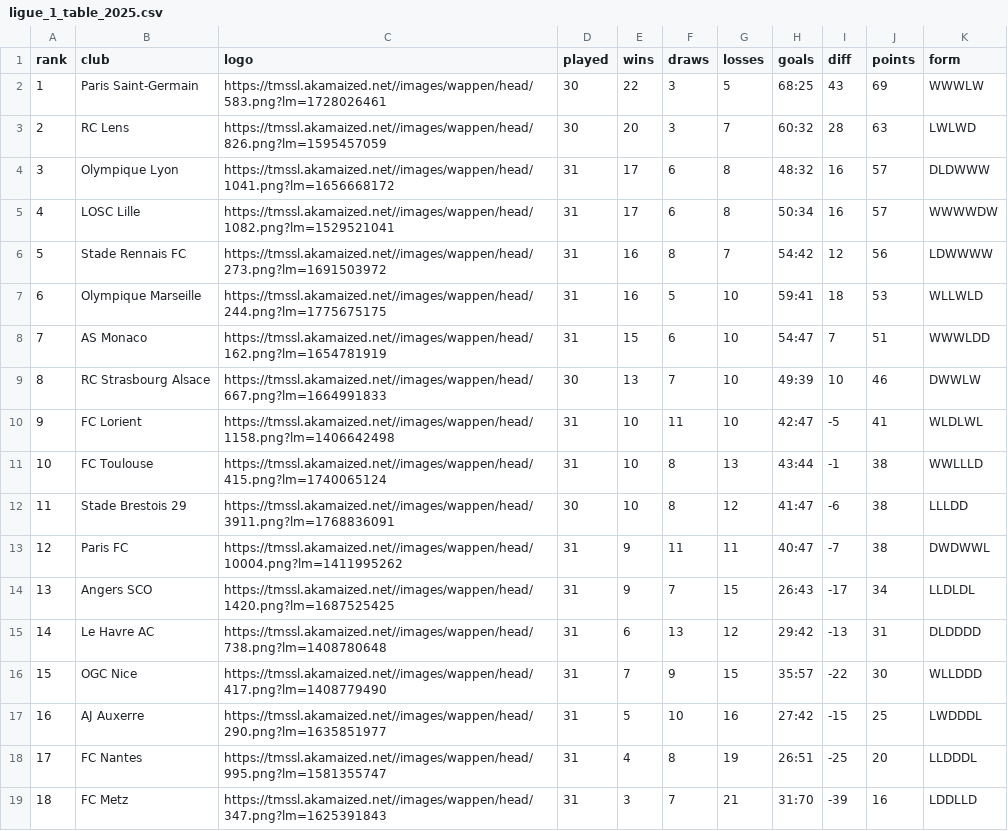
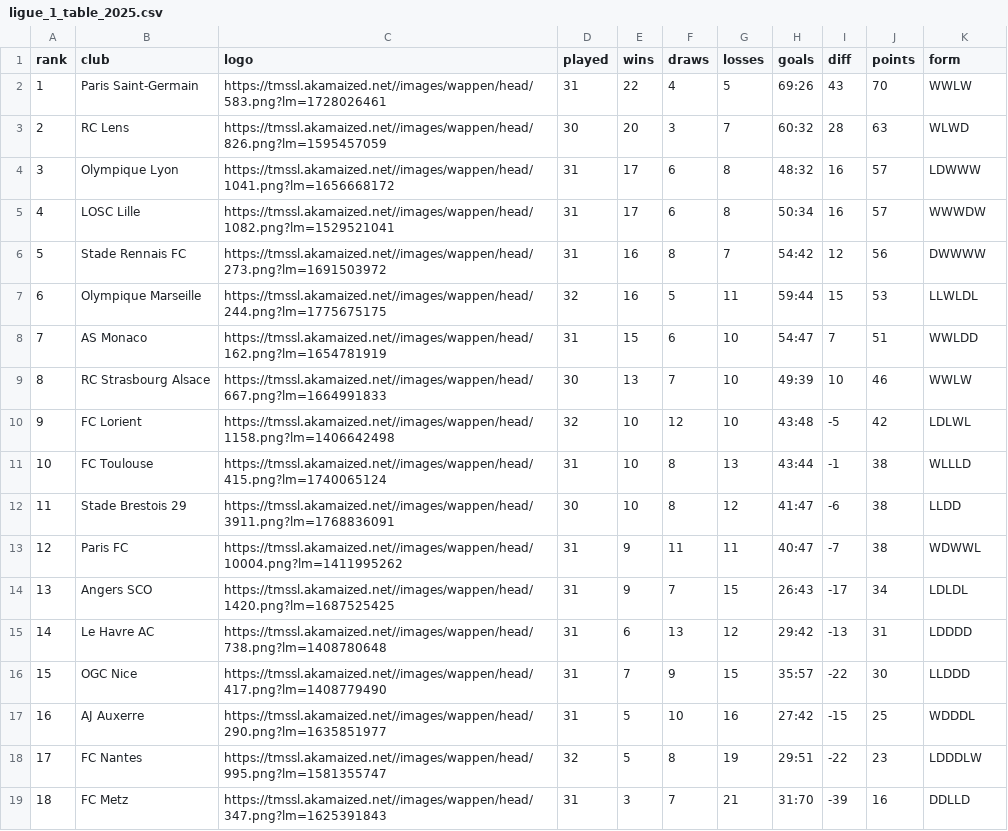
Before and after one commit to nshabankin/tg-tm-stats-bot, a CSV file: tmstats/ligue_1/ligue_1_table_2025.csv, drawn as a sheet.

```diff
--- a/tmstats/ligue_1/ligue_1_table_2025.csv
+++ b/tmstats/ligue_1/ligue_1_table_2025.csv
@@ -1,19 +1,19 @@
 rank,club,logo,played,wins,draws,losses,goals,diff,points,form
-1,Paris Saint-Germain,https://tmssl.akamaized.net//images/wappen/head/583.png?lm=1728026461,30,22,3,5,68:25,43,69,WWWLW
-2,RC Lens,https://tmssl.akamaized.net//images/wappen/head/826.png?lm=1595457059,30,20,3,7,60:32,28,63,LWLWD
-3,Olympique Lyon,https://tmssl.akamaized.net//images/wappen/head/1041.png?lm=1656668172,31,17,6,8,48:32,16,57,DLDWWW
-4,LOSC Lille,https://tmssl.akamaized.net//images/wappen/head/1082.png?lm=1529521041,31,17,6,8,50:34,16,57,WWWWDW
-5,Stade Rennais FC,https://tmssl.akamaized.net//images/wappen/head/273.png?lm=1691503972,31,16,8,7,54:42,12,56,LDWWWW
-6,Olympique Marseille,https://tmssl.akamaized.net//images/wappen/head/244.png?lm=1775675175,31,16,5,10,59:41,18,53,WLLWLD
-7,AS Monaco,https://tmssl.akamaized.net//images/wappen/head/162.png?lm=1654781919,31,15,6,10,54:47,7,51,WWWLDD
-8,RC Strasbourg Alsace,https://tmssl.akamaized.net//images/wappen/head/667.png?lm=1664991833,30,13,7,10,49:39,10,46,DWWLW
-9,FC Lorient,https://tmssl.akamaized.net//images/wappen/head/1158.png?lm=1406642498,31,10,11,10,42:47,-5,41,WLDLWL
-10,FC Toulouse,https://tmssl.akamaized.net//images/wappen/head/415.png?lm=1740065124,31,10,8,13,43:44,-1,38,WWLLLD
-11,Stade Brestois 29,https://tmssl.akamaized.net//images/wappen/head/3911.png?lm=1768836091,30,10,8,12,41:47,-6,38,LLLDD
-12,Paris FC,https://tmssl.akamaized.net//images/wappen/head/10004.png?lm=1411995262,31,9,11,11,40:47,-7,38,DWDWWL
-13,Angers SCO,https://tmssl.akamaized.net//images/wappen/head/1420.png?lm=1687525425,31,9,7,15,26:43,-17,34,LLDLDL
-14,Le Havre AC,https://tmssl.akamaized.net//images/wappen/head/738.png?lm=1408780648,31,6,13,12,29:42,-13,31,DLDDDD
-15,OGC Nice,https://tmssl.akamaized.net//images/wappen/head/417.png?lm=1408779490,31,7,9,15,35:57,-22,30,WLLDDD
-16,AJ Auxerre,https://tmssl.akamaized.net//images/wappen/head/290.png?lm=1635851977,31,5,10,16,27:42,-15,25,LWDDDL
-17,FC Nantes,https://tmssl.akamaized.net//images/wappen/head/995.png?lm=1581355747,31,4,8,19,26:51,-25,20,LLDDDL
-18,FC Metz,https://tmssl.akamaized.net//images/wappen/head/347.png?lm=1625391843,31,3,7,21,31:70,-39,16,LDDLLD
+1,Paris Saint-Germain,https://tmssl.akamaized.net//images/wappen/head/583.png?lm=1728026461,31,22,4,5,69:26,43,70,WWLW
+2,RC Lens,https://tmssl.akamaized.net//images/wappen/head/826.png?lm=1595457059,30,20,3,7,60:32,28,63,WLWD
+3,Olympique Lyon,https://tmssl.akamaized.net//images/wappen/head/1041.png?lm=1656668172,31,17,6,8,48:32,16,57,LDWWW
+4,LOSC Lille,https://tmssl.akamaized.net//images/wappen/head/1082.png?lm=1529521041,31,17,6,8,50:34,16,57,WWWDW
+5,Stade Rennais FC,https://tmssl.akamaized.net//images/wappen/head/273.png?lm=1691503972,31,16,8,7,54:42,12,56,DWWWW
+6,Olympique Marseille,https://tmssl.akamaized.net//images/wappen/head/244.png?lm=1775675175,32,16,5,11,59:44,15,53,LLWLDL
+7,AS Monaco,https://tmssl.akamaized.net//images/wappen/head/162.png?lm=1654781919,31,15,6,10,54:47,7,51,WWLDD
+8,RC Strasbourg Alsace,https://tmssl.akamaized.net//images/wappen/head/667.png?lm=1664991833,30,13,7,10,49:39,10,46,WWLW
+9,FC Lorient,https://tmssl.akamaized.net//images/wappen/head/1158.png?lm=1406642498,32,10,12,10,43:48,-5,42,LDLWL
+10,FC Toulouse,https://tmssl.akamaized.net//images/wappen/head/415.png?lm=1740065124,31,10,8,13,43:44,-1,38,WLLLD
+11,Stade Brestois 29,https://tmssl.akamaized.net//images/wappen/head/3911.png?lm=1768836091,30,10,8,12,41:47,-6,38,LLDD
+12,Paris FC,https://tmssl.akamaized.net//images/wappen/head/10004.png?lm=1411995262,31,9,11,11,40:47,-7,38,WDWWL
+13,Angers SCO,https://tmssl.akamaized.net//images/wappen/head/1420.png?lm=1687525425,31,9,7,15,26:43,-17,34,LDLDL
+14,Le Havre AC,https://tmssl.akamaized.net//images/wappen/head/738.png?lm=1408780648,31,6,13,12,29:42,-13,31,LDDDD
+15,OGC Nice,https://tmssl.akamaized.net//images/wappen/head/417.png?lm=1408779490,31,7,9,15,35:57,-22,30,LLDDD
+16,AJ Auxerre,https://tmssl.akamaized.net//images/wappen/head/290.png?lm=1635851977,31,5,10,16,27:42,-15,25,WDDDL
+17,FC Nantes,https://tmssl.akamaized.net//images/wappen/head/995.png?lm=1581355747,32,5,8,19,29:51,-22,23,LDDDLW
+18,FC Metz,https://tmssl.akamaized.net//images/wappen/head/347.png?lm=1625391843,31,3,7,21,31:70,-39,16,DDLLD
```
Also changed, not shown: tmstats/epl/epl_stats_2025.csv, tmstats/la_liga/la_liga_stats_2025.csv, 36 other files.
